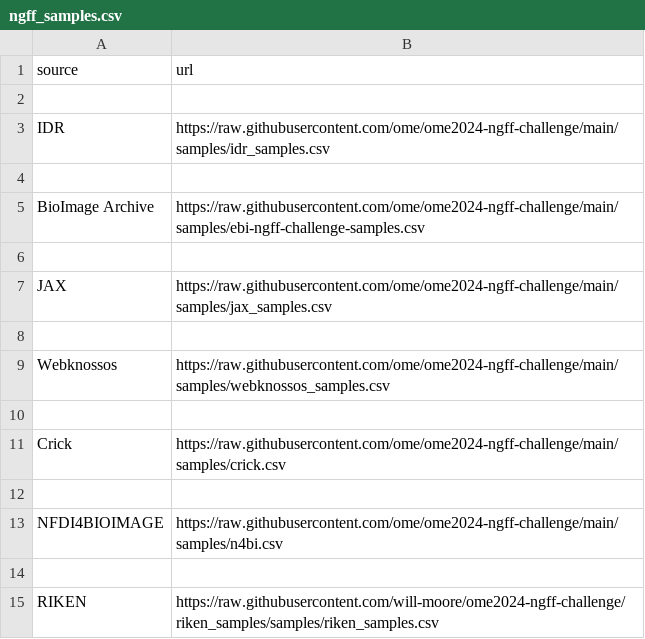
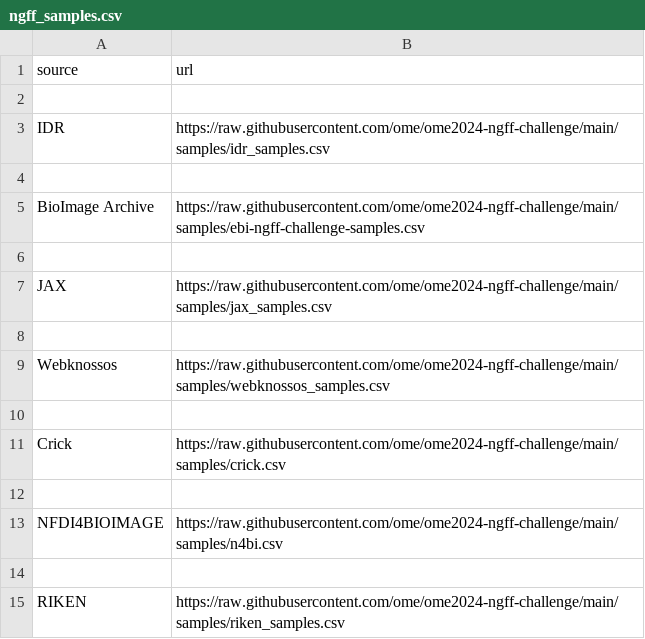
Before and after one commit to ome/ome2024-ngff-challenge, a CSV file: samples/ngff_samples.csv, drawn as a sheet.

Commit message:
use main branch url

```diff
--- a/samples/ngff_samples.csv
+++ b/samples/ngff_samples.csv
@@ -14,2 +14,2 @@ NFDI4BIOIMAGE,https://raw.githubusercontent.com/ome/ome2024-ngff-challenge/main/
 
-RIKEN, https://raw.githubusercontent.com/will-moore/ome2024-ngff-challenge/riken_samples/samples/riken_samples.csv
+RIKEN, https://raw.githubusercontent.com/ome/ome2024-ngff-challenge/main/samples/riken_samples.csv
```
